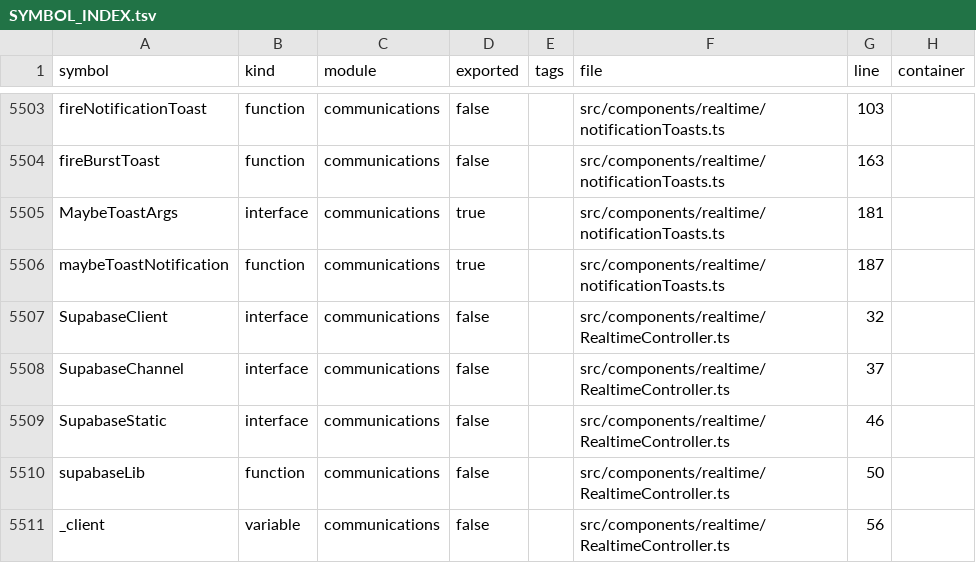
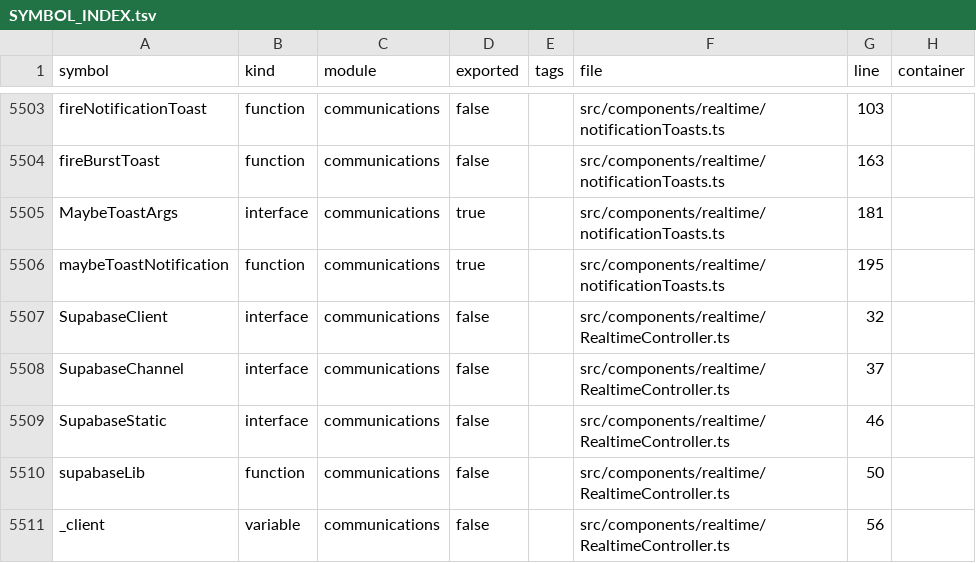
Before and after one commit to storesmarthaven-source/Siommac, a TSV file: docs/generated/SYMBOL_INDEX.tsv, drawn as a sheet; only a part is shown, gaps mark what is left out.

```diff
--- a/docs/generated/SYMBOL_INDEX.tsv
+++ b/docs/generated/SYMBOL_INDEX.tsv
@@ -5505,3 +5505,3 @@ fireBurstToast	function	communications	false		src/components/realtime/notificati
 MaybeToastArgs	interface	communications	true		src/components/realtime/notificationToasts.ts	181	
-maybeToastNotification	function	communications	true		src/components/realtime/notificationToasts.ts	187	
+maybeToastNotification	function	communications	true		src/components/realtime/notificationToasts.ts	195	
 SupabaseClient	interface	communications	false		src/components/realtime/RealtimeController.ts	32	
```
Also changed, not shown: 14 other files.
